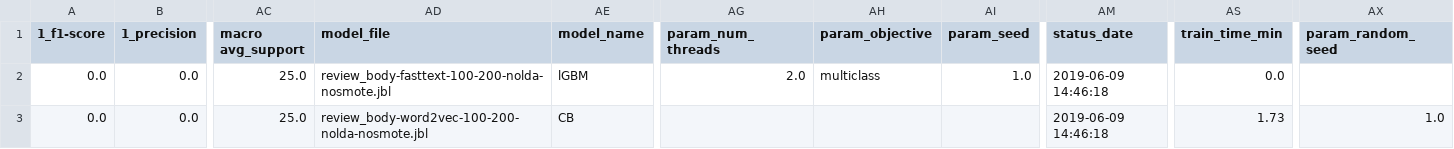
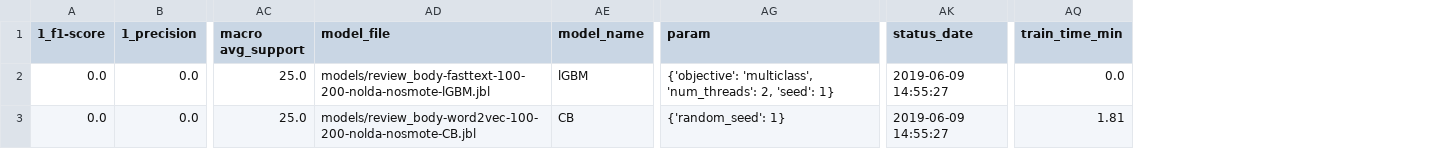
Before and after one commit to sv650s/sb-capstone, a CSV file: reports/template-run_classifiers-report.csv, drawn as a sheet; only a part is shown, gaps mark what is left out; removed rows and columns are numbered as before the commit, all else as after; the diff names each change by its address in the sheet, - before the commit and + after, or states it on an @@ line.

Commit message:
latest run with word2vec and fasttext

```diff
--- a/reports/template-run_classifiers-report.csv
+++ b/reports/template-run_classifiers-report.csv
-column AG (param_num_threads), row 2: 2.0
-column AH (param_objective), row 2: multiclass
-column AI (param_seed), row 2: 1.0
+column AG (param), rows 2-3: {'objective': 'multiclass', 'num_threads': 2, 'seed': 1} | {'random_seed': 1}
-column AX (param_random_seed), row 3: 1.0
-AD2 (model_file): review_body-fasttext-100-200-nolda-nosmote.jbl
+AD2 (model_file): models/review_body-fasttext-100-200-nolda-nosmote-lGBM.jbl
-AK2:AK3 (status_date): 2019-06-09 14:46:18
+AK2:AK3 (status_date): 2019-06-09 14:55:27
-AD3 (model_file): review_body-word2vec-100-200-nolda-nosmote.jbl
+AD3 (model_file): models/review_body-word2vec-100-200-nolda-nosmote-CB.jbl
-AQ3 (train_time_min): 1.73
+AQ3 (train_time_min): 1.81
```
Also changed, not shown: config/template-run_classifiers.csv, 16 other files.
